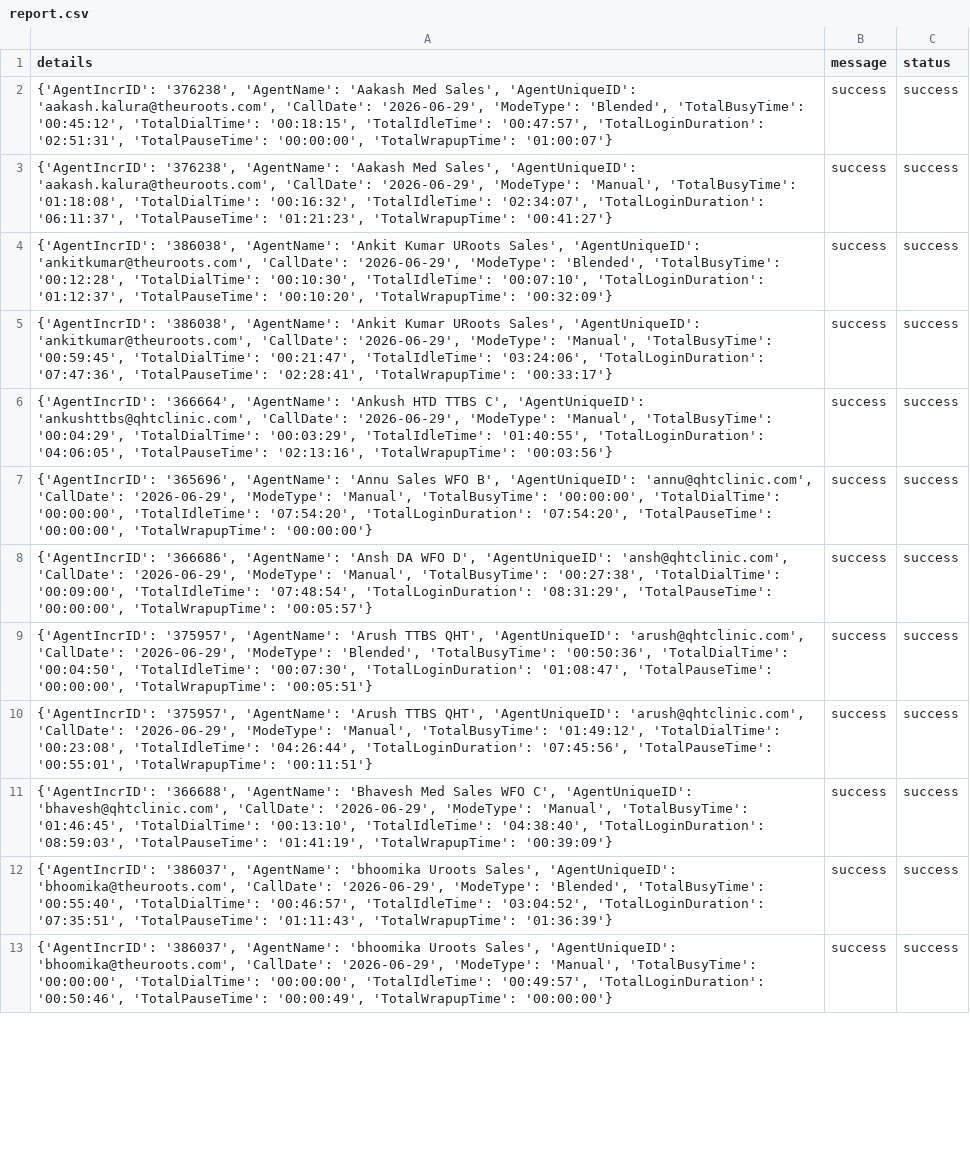
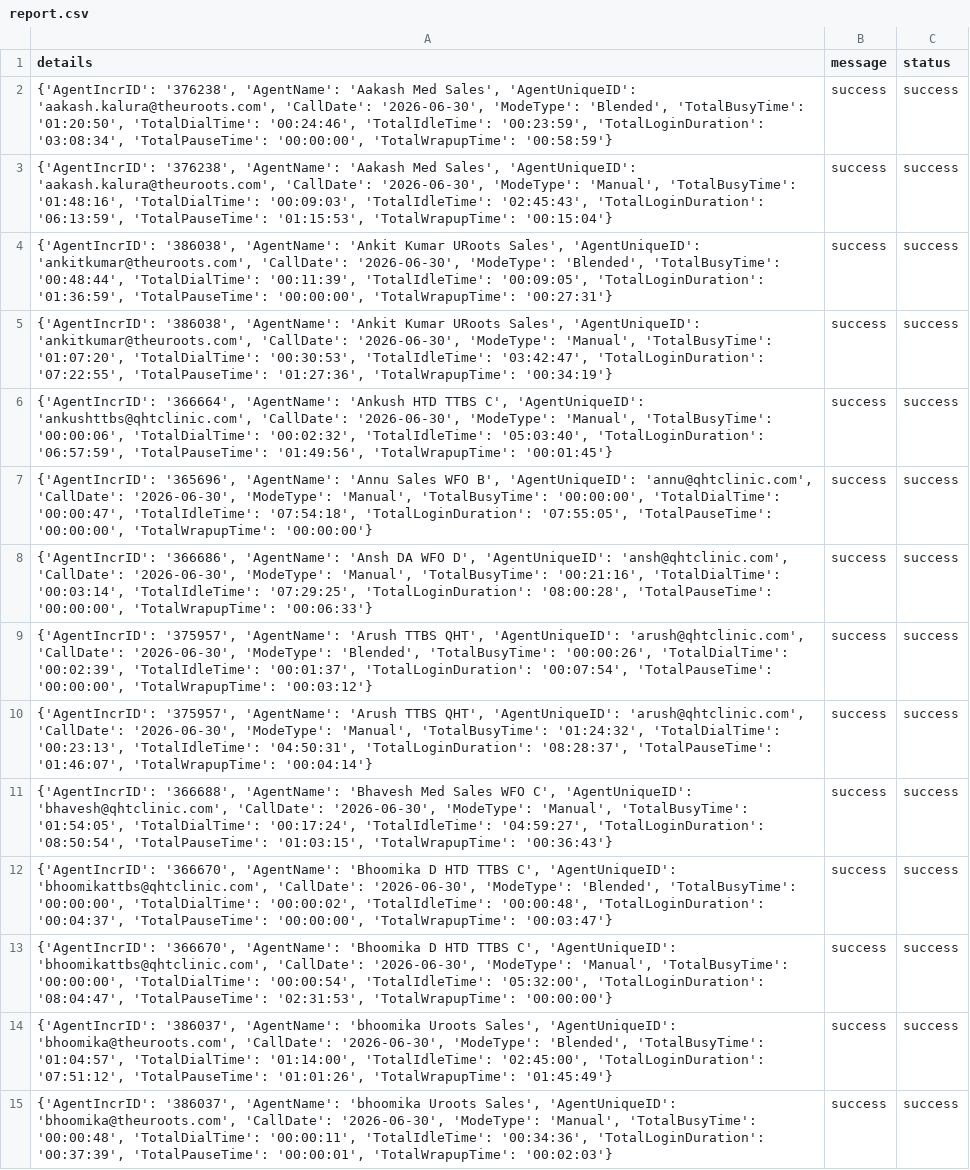
Before and after one commit to John-Cena-DEV/ozonetel_agents, a CSV file: report.csv, drawn as a sheet; only a part is shown; addresses are those after the commit; the diff covers the shown part only; the diff names each change by its address in the sheet, - before the commit and + after, or states it on an @@ line.

```diff
--- a/report.csv
+++ b/report.csv
-A2 (details): …'aakash.kalura@theuroots.com', 'CallDate': '2026-06-29', 'ModeType': 'Blended', 'TotalBusyTime': '00:45:12', 'TotalDialTime': '00:18:15', 'TotalIdleTime': '00:47:57', 'TotalLoginDuration': '02:51:31', 'TotalPauseTime': '00:00:00', 'TotalWrapupTime': '01:00:07'}
+A2 (details): …'aakash.kalura@theuroots.com', 'CallDate': '2026-06-30', 'ModeType': 'Blended', 'TotalBusyTime': '01:20:50', 'TotalDialTime': '00:24:46', 'TotalIdleTime': '00:23:59', 'TotalLoginDuration': '03:08:34', 'TotalPauseTime': '00:00:00', 'TotalWrapupTime': '00:58:59'}
-A3 (details): …'aakash.kalura@theuroots.com', 'CallDate': '2026-06-29', 'ModeType': 'Manual', 'TotalBusyTime': '01:18:08', 'TotalDialTime': '00:16:32', 'TotalIdleTime': '02:34:07', 'TotalLoginDuration': '06:11:37', 'TotalPauseTime': '01:21:23', 'TotalWrapupTime': '00:41:27'}
+A3 (details): …'aakash.kalura@theuroots.com', 'CallDate': '2026-06-30', 'ModeType': 'Manual', 'TotalBusyTime': '01:48:16', 'TotalDialTime': '00:09:03', 'TotalIdleTime': '02:45:43', 'TotalLoginDuration': '06:13:59', 'TotalPauseTime': '01:15:53', 'TotalWrapupTime': '00:15:04'}
-A4 (details): …'ankitkumar@theuroots.com', 'CallDate': '2026-06-29', 'ModeType': 'Blended', 'TotalBusyTime': '00:12:28', 'TotalDialTime': '00:10:30', 'TotalIdleTime': '00:07:10', 'TotalLoginDuration': '01:12:37', 'TotalPauseTime': '00:10:20', 'TotalWrapupTime': '00:32:09'}
+A4 (details): …'ankitkumar@theuroots.com', 'CallDate': '2026-06-30', 'ModeType': 'Blended', 'TotalBusyTime': '00:48:44', 'TotalDialTime': '00:11:39', 'TotalIdleTime': '00:09:05', 'TotalLoginDuration': '01:36:59', 'TotalPauseTime': '00:00:00', 'TotalWrapupTime': '00:27:31'}
-A5 (details): …'ankitkumar@theuroots.com', 'CallDate': '2026-06-29', 'ModeType': 'Manual', 'TotalBusyTime': '00:59:45', 'TotalDialTime': '00:21:47', 'TotalIdleTime': '03:24:06', 'TotalLoginDuration': '07:47:36', 'TotalPauseTime': '02:28:41', 'TotalWrapupTime': '00:33:17'}
+A5 (details): …'ankitkumar@theuroots.com', 'CallDate': '2026-06-30', 'ModeType': 'Manual', 'TotalBusyTime': '01:07:20', 'TotalDialTime': '00:30:53', 'TotalIdleTime': '03:42:47', 'TotalLoginDuration': '07:22:55', 'TotalPauseTime': '01:27:36', 'TotalWrapupTime': '00:34:19'}
-A6 (details): …'ankushttbs@qhtclinic.com', 'CallDate': '2026-06-29', 'ModeType': 'Manual', 'TotalBusyTime': '00:04:29', 'TotalDialTime': '00:03:29', 'TotalIdleTime': '01:40:55', 'TotalLoginDuration': '04:06:05', 'TotalPauseTime': '02:13:16', 'TotalWrapupTime': '00:03:56'}
+A6 (details): …'ankushttbs@qhtclinic.com', 'CallDate': '2026-06-30', 'ModeType': 'Manual', 'TotalBusyTime': '00:00:06', 'TotalDialTime': '00:02:32', 'TotalIdleTime': '05:03:40', 'TotalLoginDuration': '06:57:59', 'TotalPauseTime': '01:49:56', 'TotalWrapupTime': '00:01:45'}
-A7 (details): …'annu@qhtclinic.com', 'CallDate': '2026-06-29', 'ModeType': 'Manual', 'TotalBusyTime': '00:00:00', 'TotalDialTime': '00:00:00', 'TotalIdleTime': '07:54:20', 'TotalLoginDuration': '07:54:20', 'TotalPauseTime': '00:00:00',…
+A7 (details): …'annu@qhtclinic.com', 'CallDate': '2026-06-30', 'ModeType': 'Manual', 'TotalBusyTime': '00:00:00', 'TotalDialTime': '00:00:47', 'TotalIdleTime': '07:54:18', 'TotalLoginDuration': '07:55:05', 'TotalPauseTime': '00:00:00',…
-A8 (details): …'ansh@qhtclinic.com', 'CallDate': '2026-06-29', 'ModeType': 'Manual', 'TotalBusyTime': '00:27:38', 'TotalDialTime': '00:09:00', 'TotalIdleTime': '07:48:54', 'TotalLoginDuration': '08:31:29', 'TotalPauseTime': '00:00:00', 'TotalWrapupTime': '00:05:57'}
+A8 (details): …'ansh@qhtclinic.com', 'CallDate': '2026-06-30', 'ModeType': 'Manual', 'TotalBusyTime': '00:21:16', 'TotalDialTime': '00:03:14', 'TotalIdleTime': '07:29:25', 'TotalLoginDuration': '08:00:28', 'TotalPauseTime': '00:00:00', 'TotalWrapupTime': '00:06:33'}
-A9 (details): …'arush@qhtclinic.com', 'CallDate': '2026-06-29', 'ModeType': 'Blended', 'TotalBusyTime': '00:50:36', 'TotalDialTime': '00:04:50', 'TotalIdleTime': '00:07:30', 'TotalLoginDuration': '01:08:47', 'TotalPauseTime': '00:00:00', 'TotalWrapupTime': '00:05:51'}
+A9 (details): …'arush@qhtclinic.com', 'CallDate': '2026-06-30', 'ModeType': 'Blended', 'TotalBusyTime': '00:00:26', 'TotalDialTime': '00:02:39', 'TotalIdleTime': '00:01:37', 'TotalLoginDuration': '00:07:54', 'TotalPauseTime': '00:00:00', 'TotalWrapupTime': '00:03:12'}
-A10 (details): …'arush@qhtclinic.com', 'CallDate': '2026-06-29', 'ModeType': 'Manual', 'TotalBusyTime': '01:49:12', 'TotalDialTime': '00:23:08', 'TotalIdleTime': '04:26:44', 'TotalLoginDuration': '07:45:56', 'TotalPauseTime': '00:55:01', 'TotalWrapupTime': '00:11:51'}
+A10 (details): …'arush@qhtclinic.com', 'CallDate': '2026-06-30', 'ModeType': 'Manual', 'TotalBusyTime': '01:24:32', 'TotalDialTime': '00:23:13', 'TotalIdleTime': '04:50:31', 'TotalLoginDuration': '08:28:37', 'TotalPauseTime': '01:46:07', 'TotalWrapupTime': '00:04:14'}
-A11 (details): …'bhavesh@qhtclinic.com', 'CallDate': '2026-06-29', 'ModeType': 'Manual', 'TotalBusyTime': '01:46:45', 'TotalDialTime': '00:13:10', 'TotalIdleTime': '04:38:40', 'TotalLoginDuration': '08:59:03', 'TotalPauseTime': '01:41:19', 'TotalWrapupTime': '00:39:09'}
+A11 (details): …'bhavesh@qhtclinic.com', 'CallDate': '2026-06-30', 'ModeType': 'Manual', 'TotalBusyTime': '01:54:05', 'TotalDialTime': '00:17:24', 'TotalIdleTime': '04:59:27', 'TotalLoginDuration': '08:50:54', 'TotalPauseTime': '01:03:15', 'TotalWrapupTime': '00:36:43'}
+row 12: {'AgentIncrID': '366670', 'AgentName': 'Bhoomika D HTD TTBS C', 'AgentUniqueID': 'bhoomikattbs@qhtclinic.com', 'CallDate': '2026-06-30', 'ModeType': 'Blended', 'TotalBusyTime': '00:00:00', 'TotalDialTime': '00:00:02', 'TotalIdleTime': '00:00:48', 'TotalLoginDuration': '00:04:37', 'TotalPauseTime': '00:00:00', 'TotalWrapupTime': '00:03:47'} | success | success
+row 13: {'AgentIncrID': '366670', 'AgentName': 'Bhoomika D HTD TTBS C', 'AgentUniqueID': 'bhoomikattbs@qhtclinic.com', 'CallDate': '2026-06-30', 'ModeType': 'Manual', 'TotalBusyTime': '00:00:00', 'TotalDialTime': '00:00:54', 'TotalIdleTime': '05:32:00', 'TotalLoginDuration': '08:04:47', 'TotalPauseTime': '02:31:53', 'TotalWrapupTime': '00:00:00'} | success | success
-A14 (details): …'bhoomika@theuroots.com', 'CallDate': '2026-06-29', 'ModeType': 'Blended', 'TotalBusyTime': '00:55:40', 'TotalDialTime': '00:46:57', 'TotalIdleTime': '03:04:52', 'TotalLoginDuration': '07:35:51', 'TotalPauseTime': '01:11:43', 'TotalWrapupTime': '01:36:39'}
+A14 (details): …'bhoomika@theuroots.com', 'CallDate': '2026-06-30', 'ModeType': 'Blended', 'TotalBusyTime': '01:04:57', 'TotalDialTime': '01:14:00', 'TotalIdleTime': '02:45:00', 'TotalLoginDuration': '07:51:12', 'TotalPauseTime': '01:01:26', 'TotalWrapupTime': '01:45:49'}
-A15 (details): …'bhoomika@theuroots.com', 'CallDate': '2026-06-29', 'ModeType': 'Manual', 'TotalBusyTime': '00:00:00', 'TotalDialTime': '00:00:00', 'TotalIdleTime': '00:49:57', 'TotalLoginDuration': '00:50:46', 'TotalPauseTime': '00:00:49', 'TotalWrapupTime': '00:00:00'}
+A15 (details): …'bhoomika@theuroots.com', 'CallDate': '2026-06-30', 'ModeType': 'Manual', 'TotalBusyTime': '00:00:48', 'TotalDialTime': '00:00:11', 'TotalIdleTime': '00:34:36', 'TotalLoginDuration': '00:37:39', 'TotalPauseTime': '00:00:01', 'TotalWrapupTime': '00:02:03'}
```
Also changed, not shown: 7 removed rows and 28 edited cells elsewhere in this file.
